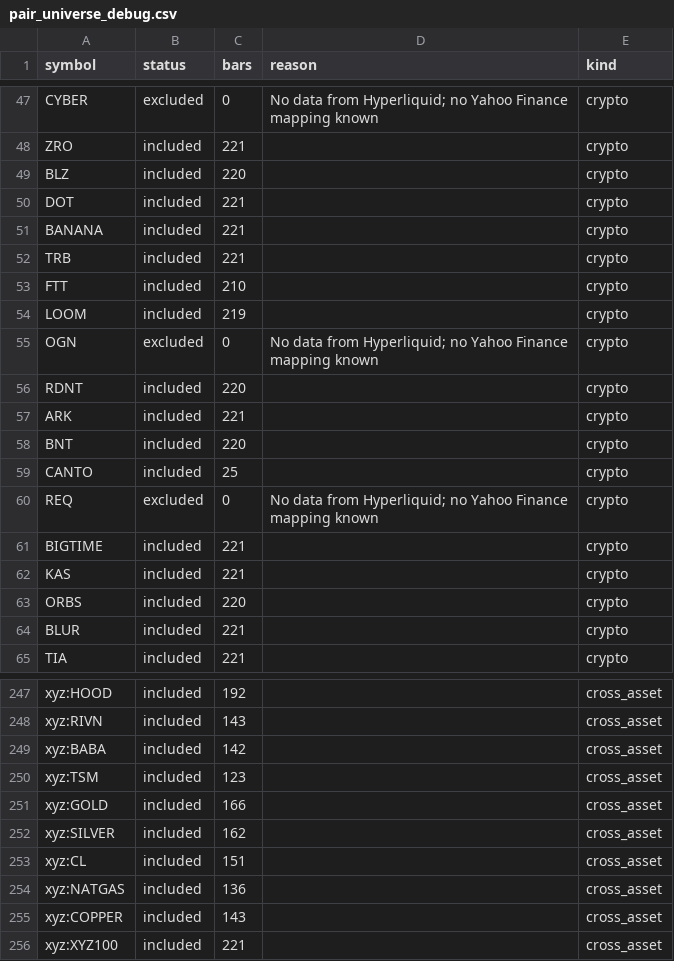
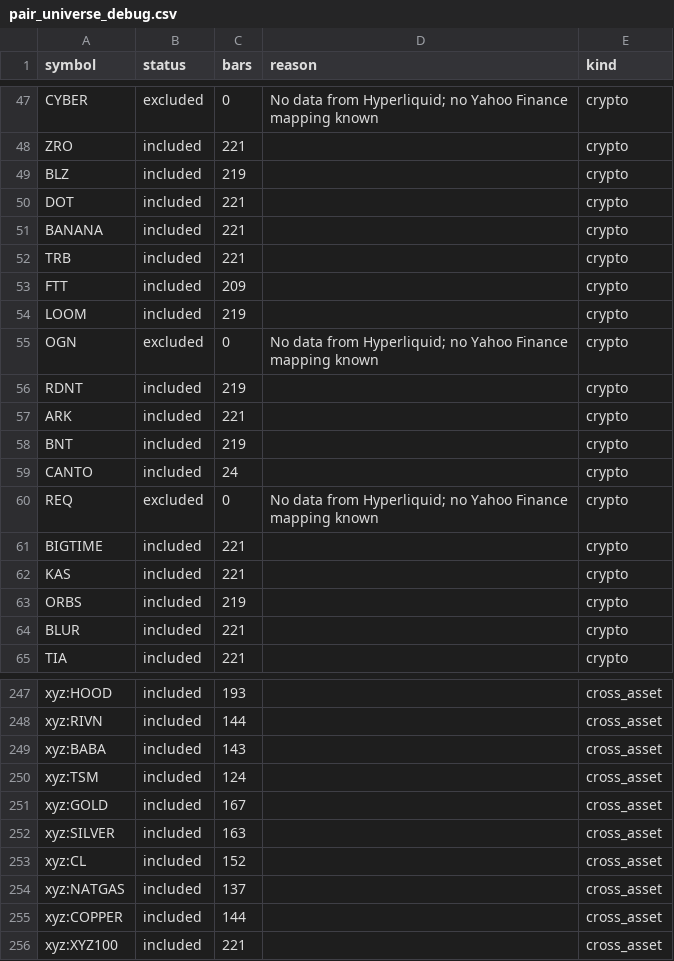
Before and after one commit to akiforge-lab/hyperliquid-momentum-scanner, a CSV file: output/pair_universe_debug.csv, drawn as a sheet; only a part is shown, gaps mark what is left out; the diff covers the shown part only; the diff names each change by its address in the sheet, - before the commit and + after, or states it on an @@ line.

```diff
--- a/output/pair_universe_debug.csv
+++ b/output/pair_universe_debug.csv
-C49 (bars): 220
+C49 (bars): 219
-C53 (bars): 210
+C53 (bars): 209
-C56 (bars): 220
+C56 (bars): 219
-C58 (bars): 220
+C58 (bars): 219
-C59 (bars): 25
+C59 (bars): 24
-C63 (bars): 220
+C63 (bars): 219
-C247 (bars): 192
+C247 (bars): 193
-C248 (bars): 143
+C248 (bars): 144
-C249 (bars): 142
+C249 (bars): 143
-C250 (bars): 123
+C250 (bars): 124
-C251 (bars): 166
+C251 (bars): 167
-C252 (bars): 162
+C252 (bars): 163
-C253 (bars): 151
+C253 (bars): 152
-C254 (bars): 136
+C254 (bars): 137
-C255 (bars): 143
+C255 (bars): 144
```
Also changed, not shown: 70 edited cells elsewhere in this file, output/all_rankings.csv, output/missing_symbols.csv, 8 other files.
